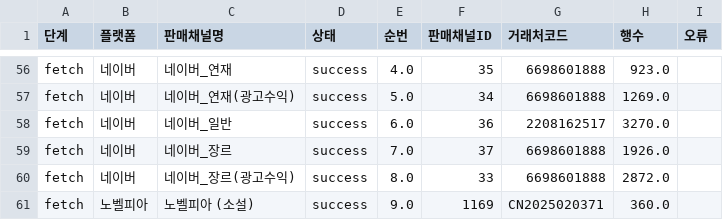
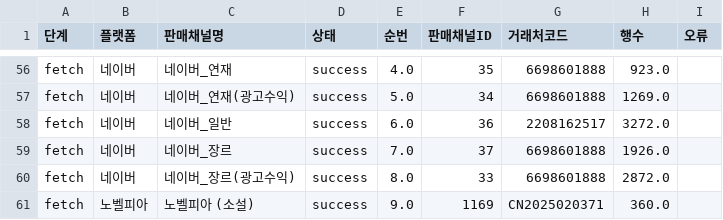
Before and after one commit to gpfl900709-svg/mapping-novel, a CSV file: doc/2026-06-05/s2_sales_channel_contents_refresh_audit.csv, drawn as a sheet; only a part is shown, gaps mark what is left out.

Commit message:
fix: run S2 refresh from sidebar button

```diff
--- a/doc/2026-06-05/s2_sales_channel_contents_refresh_audit.csv
+++ b/doc/2026-06-05/s2_sales_channel_contents_refresh_audit.csv
@@ -57,3 +57,3 @@ fetch,네이버,네이버_연재,success,4.0,35,6698601888,923.0,
 fetch,네이버,네이버_연재(광고수익),success,5.0,34,6698601888,1269.0,
-fetch,네이버,네이버_일반,success,6.0,36,2208162517,3270.0,
+fetch,네이버,네이버_일반,success,6.0,36,2208162517,3272.0,
 fetch,네이버,네이버_장르,success,7.0,37,6698601888,1926.0,
```
Also changed, not shown: 8 other files.
